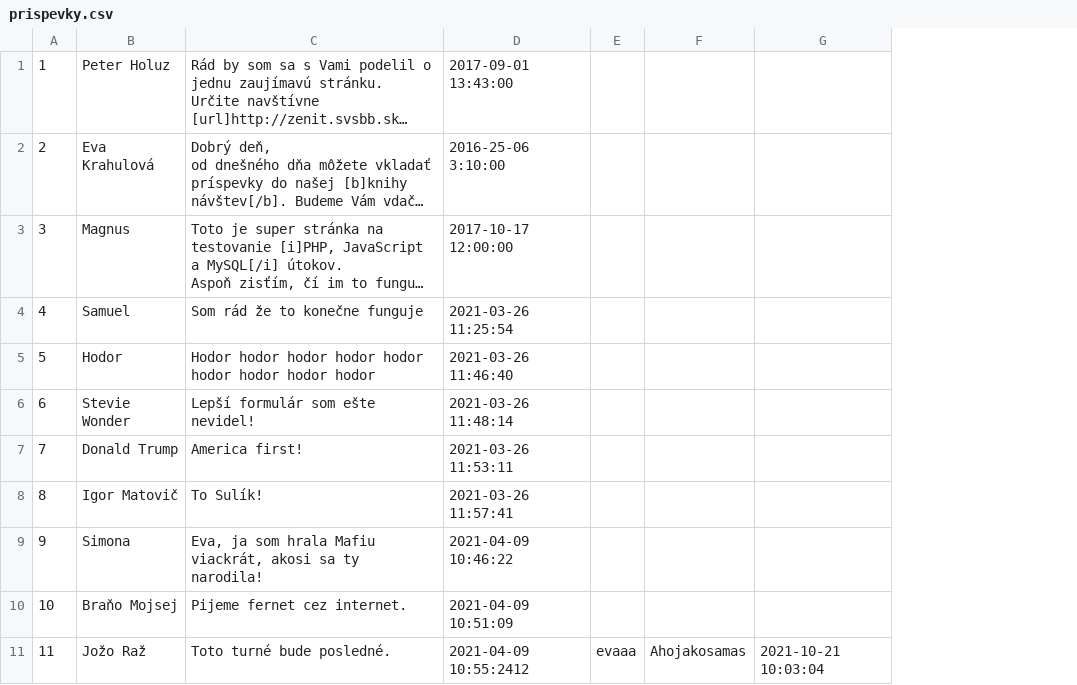
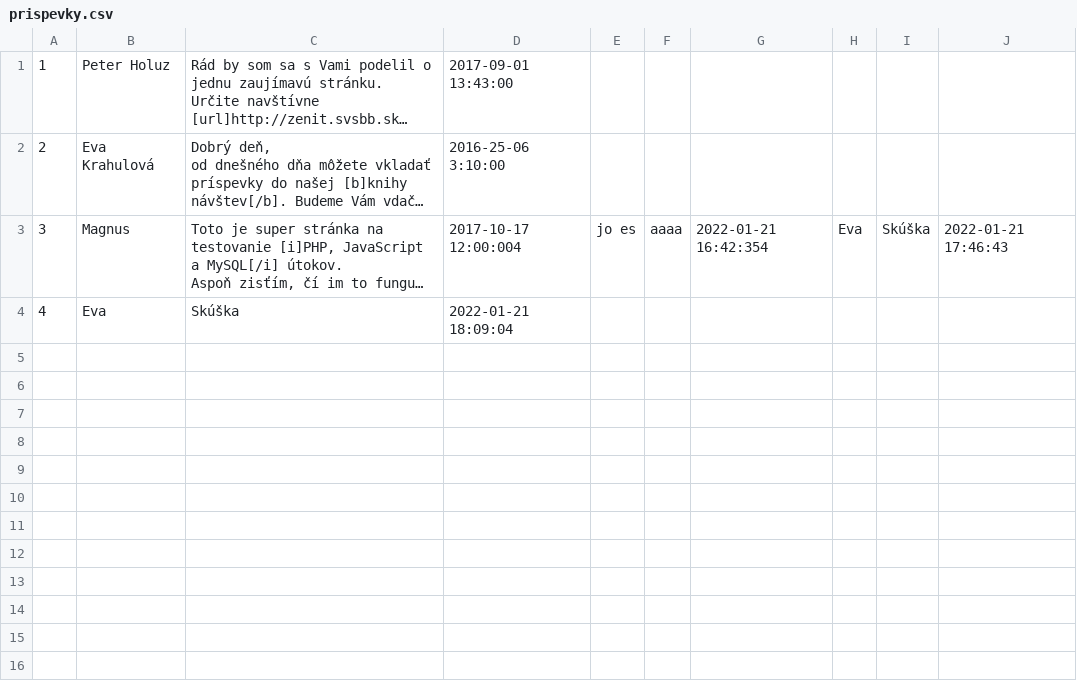
Before and after one commit to EvaHolubcikova/Stranka_TIR, a CSV file: public/theme/blog/prispevky.csv, drawn as a sheet; long unchanged cells end in …; removed rows and columns are numbered as before the commit, all else as after; the diff names each change by its address in the sheet, - before the commit and + after, or states it on an @@ line.

```diff
--- a/public/theme/blog/prispevky.csv
+++ b/public/theme/blog/prispevky.csv
-column E, empty
-column F, empty
-column G, empty
+column E, row 3: jo es
+column F, row 3: aaaa
+column G, row 3: 2022-01-21 16:42:354
+column H, row 3: Eva
+column I, row 3: Skúška
+column J, row 3: 2022-01-21 17:46:43
-D3: 2017-10-17 12:00:00
+D3: 2017-10-17 12:00:004
-B4: Samuel
+B4: Eva
-C4: Som rád že to konečne funguje
+C4: Skúška
-D4: 2021-03-26 11:25:54
+D4: 2022-01-21 18:09:04
-row 5: 5 | Hodor | Hodor hodor hodor hodor hodor hodor hodor hodor hodor | 2021-03-26 11:46:40
-row 6: 6 | Stevie Wonder | Lepší formulár som ešte nevidel! | 2021-03-26 11:48:14
-row 7: 7 | Donald Trump | America first! | 2021-03-26 11:53:11
-row 8: 8 | Igor Matovič | To Sulík! | 2021-03-26 11:57:41
-row 9: 9 | Simona | Eva, ja som hrala Mafiu viackrát, akosi sa ty narodila! | 2021-04-09 10:46:22
-row 10: 10 | Braňo Mojsej | Pijeme fernet cez internet. | 2021-04-09 10:51:09
-row 11: 11 | Jožo Raž | Toto turné bude posledné. | 2021-04-09 10:55:2412 | evaaa | Ahojakosamas | 2021-10-21 10:03:04
```
Also changed, not shown: 3 other files.
